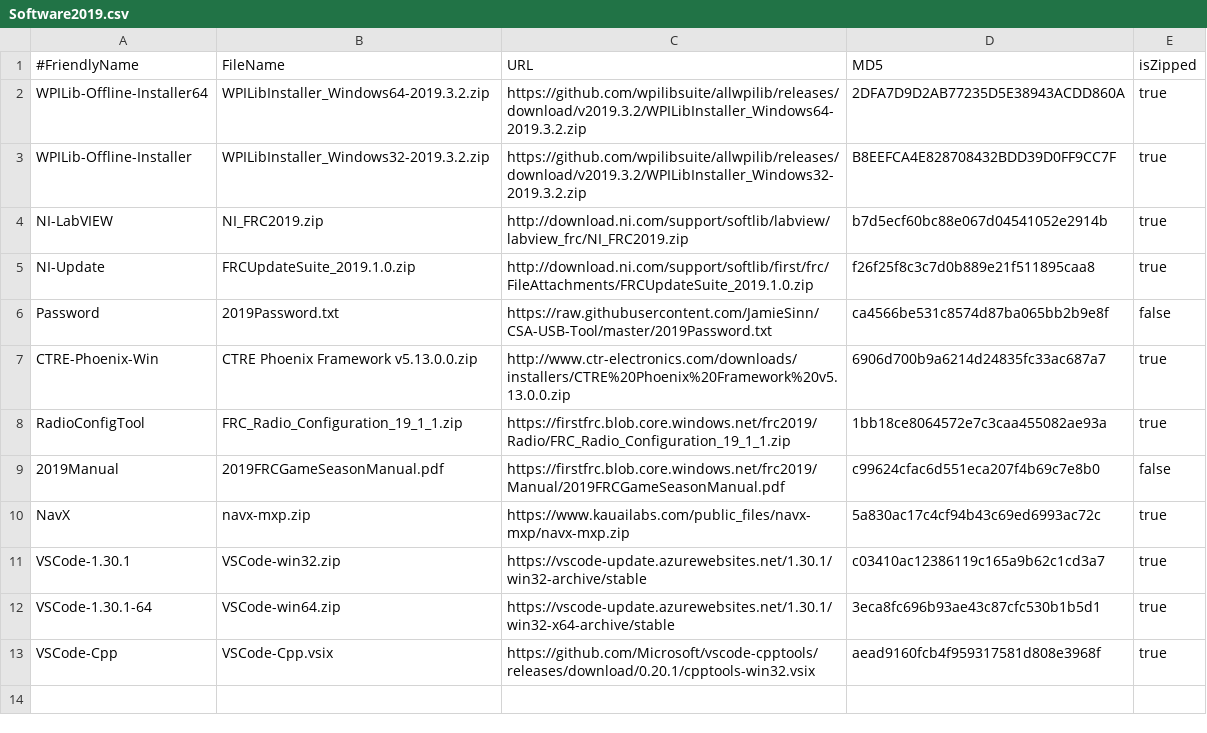
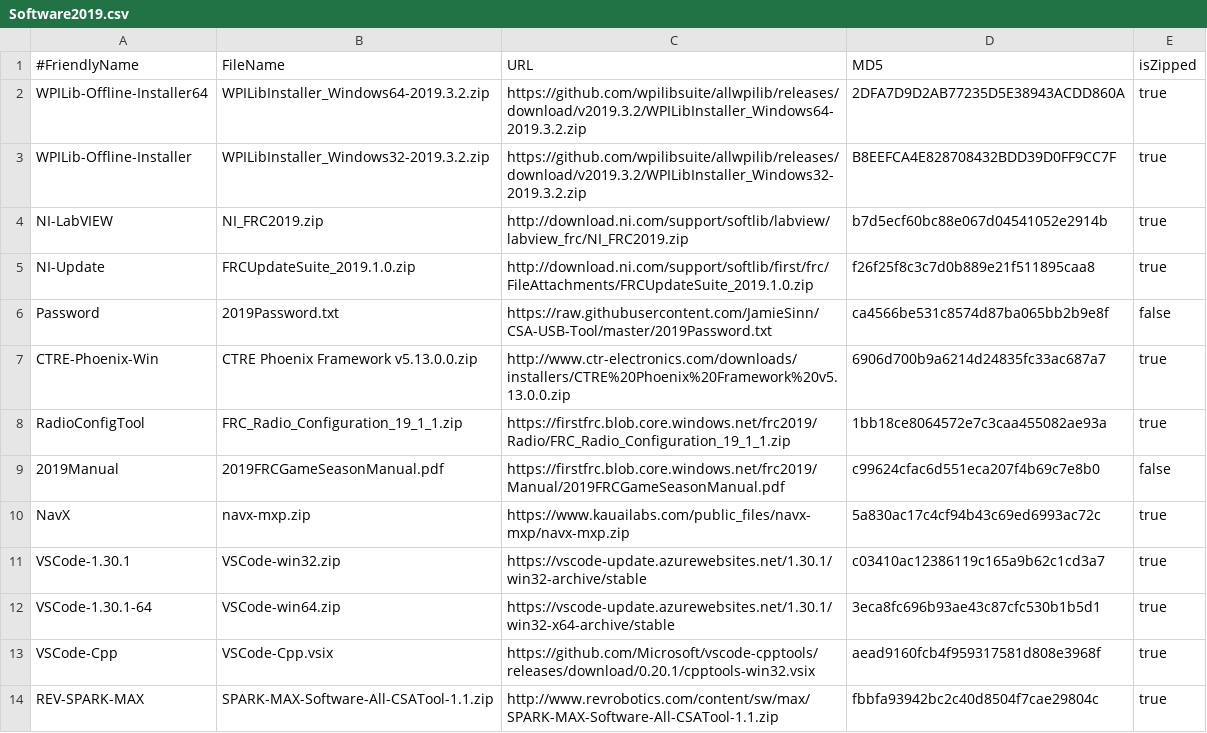
Before and after one commit to JamieSinn/CSA-USB-Tool, a CSV file: Software2019.csv, drawn as a sheet.

Commit message:
Adds REV SPARK MAX for 2019

```diff
--- a/Software2019.csv
+++ b/Software2019.csv
@@ -13 +13,2 @@ VSCode-1.30.1-64,VSCode-win64.zip,https://vscode-update.azurewebsites.net/1.30.1
 VSCode-Cpp,VSCode-Cpp.vsix,https://github.com/Microsoft/vscode-cpptools/releases/download/0.20.1/cpptools-win32.vsix,aead9160fcb4f959317581d808e3968f,true
+REV-SPARK-MAX,SPARK-MAX-Software-All-CSATool-1.1.zip,http://www.revrobotics.com/content/sw/max/SPARK-MAX-Software-All-CSATool-1.1.zip,fbbfa93942bc2c40d8504f7cae29804c,true
```
